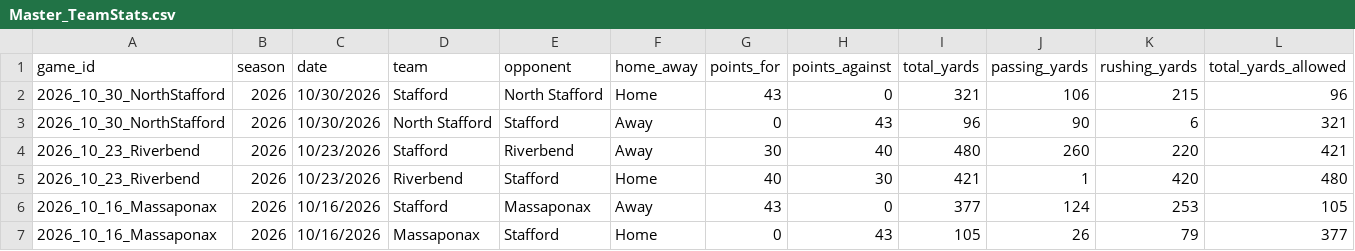
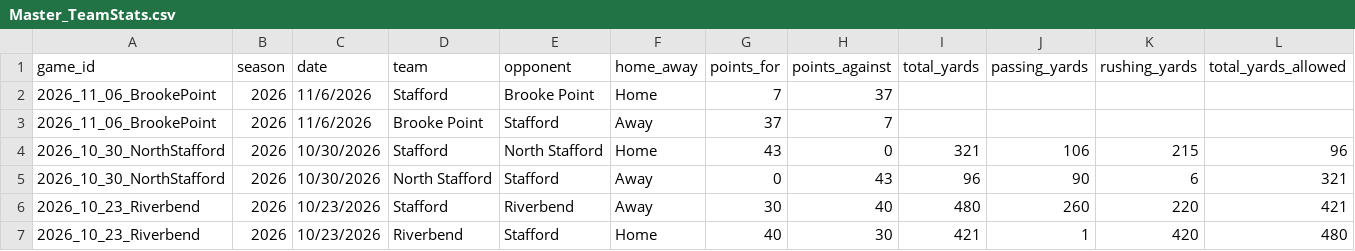
Before and after one commit to dylanhecox/stafford-indians-football, a CSV file: Master_TeamStats.csv, drawn as a sheet; only a part is shown; the shorter side is filled out with more unchanged rows; rows hold the shown columns only; the diff names each change by its address in the sheet, - before the commit and + after, or states it on an @@ line.

```diff
--- a/Master_TeamStats.csv
+++ b/Master_TeamStats.csv
+row 2: 2026_11_06_BrookePoint | 2026 | 11/6/2026 | Stafford | Brooke Point | Home | 7 | 37
+row 3: 2026_11_06_BrookePoint | 2026 | 11/6/2026 | Brooke Point | Stafford | Away | 37 | 7
```
Also changed, not shown: Master_GameInfo.csv, 1 other file.
